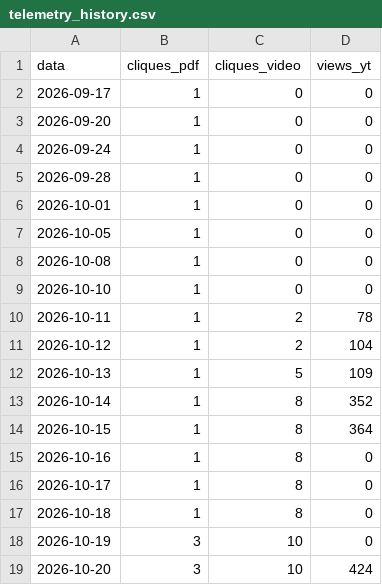
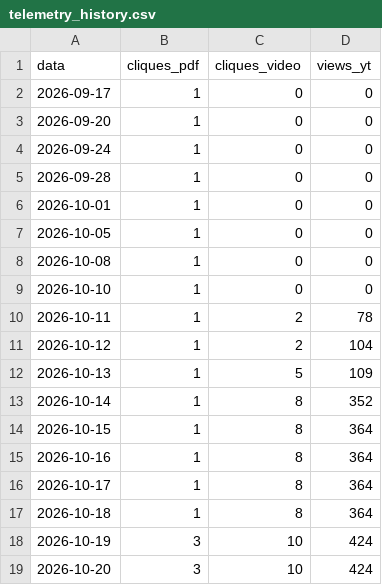
Before and after one commit to naygno/green-computing-edu, a CSV file: assets/telemetry_history.csv, drawn as a sheet.

Commit message:
fix(telemetry): restaura serie historica monotonica e blinda pipeline anti-regressao

```diff
--- a/assets/telemetry_history.csv
+++ b/assets/telemetry_history.csv
@@ -14,6 +14,6 @@ data,cliques_pdf,cliques_video,views_yt
 2026-10-15,1,8,364
-2026-10-16,1,8,0
-2026-10-17,1,8,0
-2026-10-18,1,8,0
-2026-10-19,3,10,0
+2026-10-16,1,8,364
+2026-10-17,1,8,364
+2026-10-18,1,8,364
+2026-10-19,3,10,424
 2026-10-20,3,10,424
```
Also changed, not shown: 1 other file.
